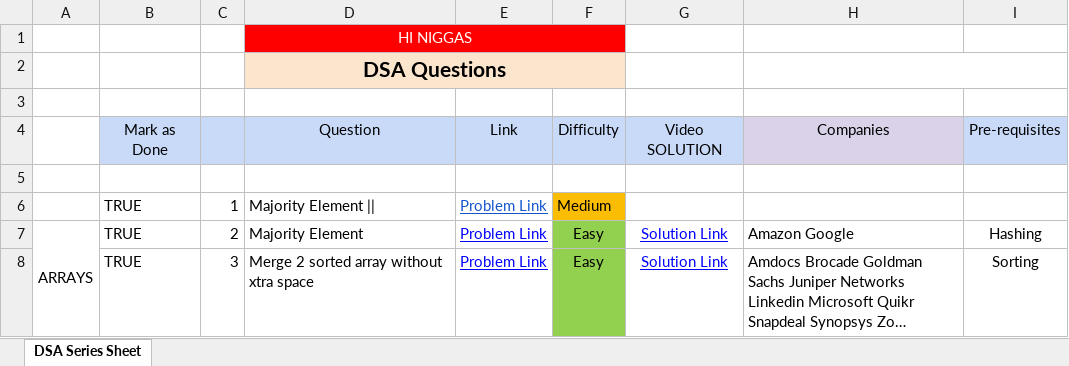
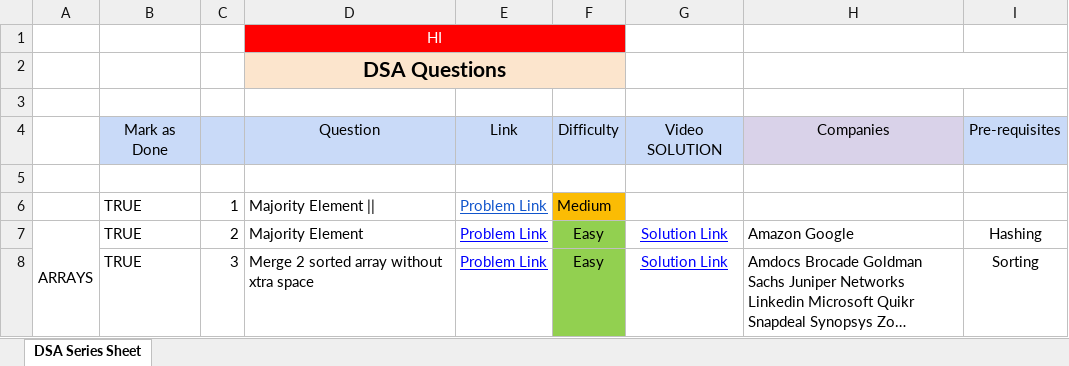
Before and after one commit to saaim12/DSA-Python, an Excel workbook: DSA for PLACEMENTS.xlsx, sheet DSA Series Sheet, drawn as a sheet; only a part is shown; long unchanged cells end in …; values as stored, in another font and other column widths than the file's, no borders; the diff names each change by its address in the sheet, - before the commit and + after, or states it on an @@ line.

```diff
--- a/DSA for PLACEMENTS.xlsx (sheet DSA Series Sheet)
+++ b/DSA for PLACEMENTS.xlsx (sheet DSA Series Sheet)
-D1: HI NIGGAS
+D1: HI
```
Also changed, not shown: 2 other files.
